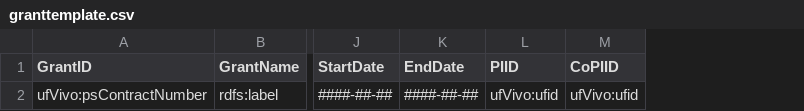
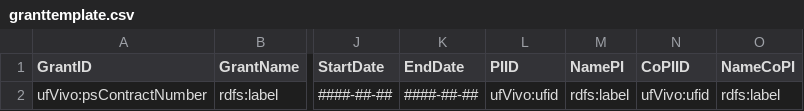
Before and after one commit to vivo-community/VIVO-Harvester, a CSV file: files/granttemplate.csv, drawn as a sheet; only a part is shown, gaps mark what is left out; the diff names each change by its address in the sheet, - before the commit and + after, or states it on an @@ line.

```diff
--- a/files/granttemplate.csv
+++ b/files/granttemplate.csv
+column M (NamePI), row 2: rdfs:label
+column O (NameCoPI), row 2: rdfs:label
```
Also changed, not shown: files/granttemplatetest.csv, 6 other files.
